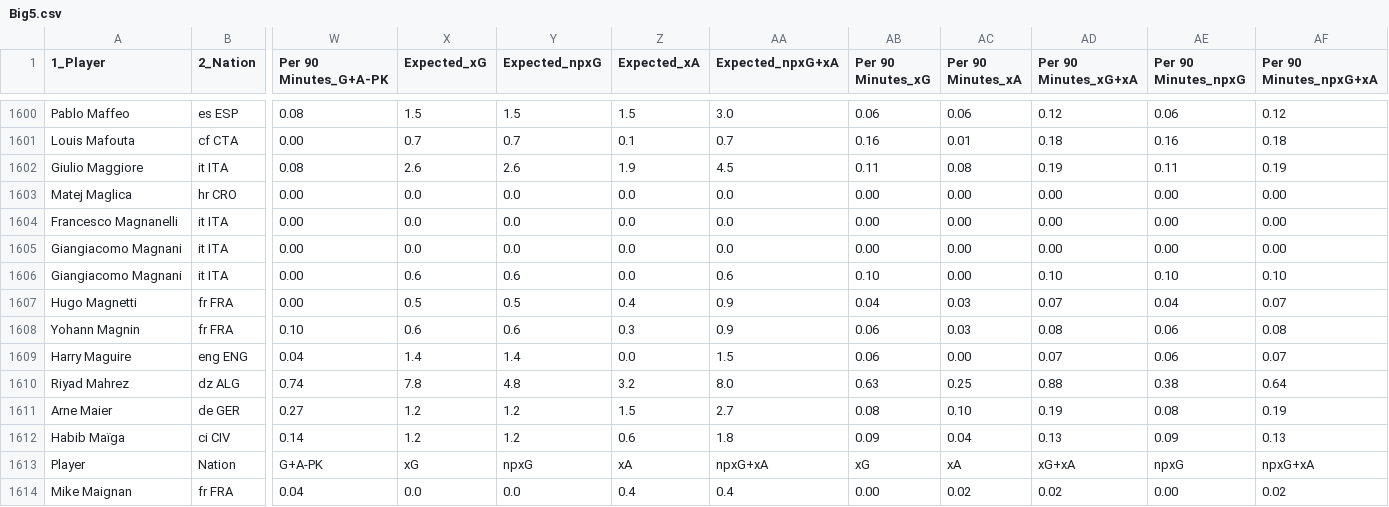
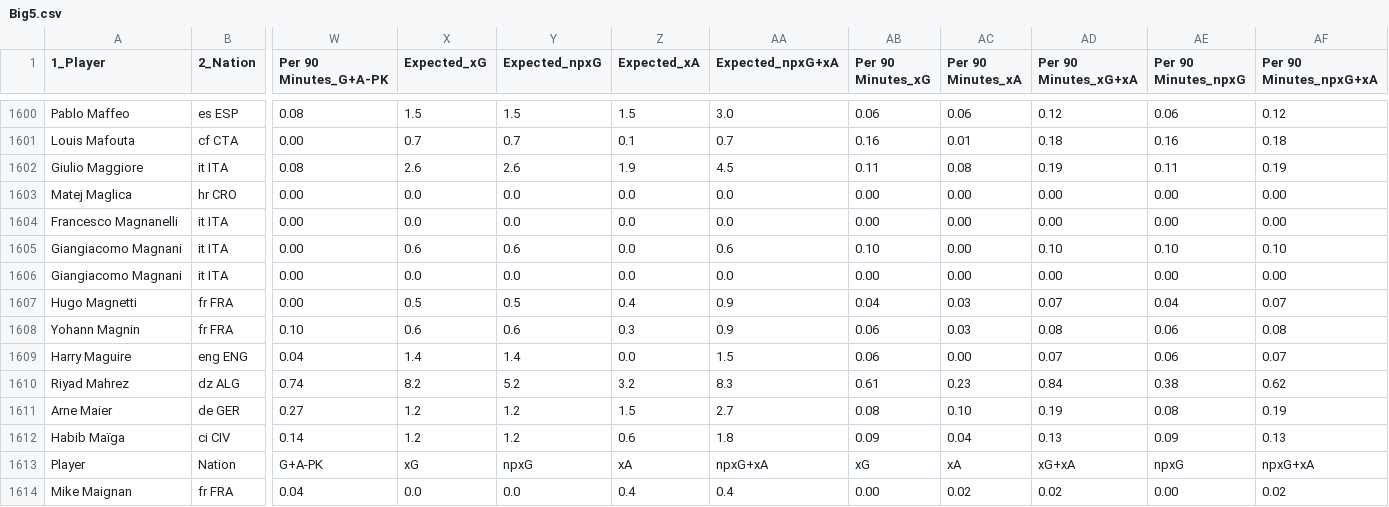
Before and after one commit to Stud1337/Projektarbeit_ADS_FS2022_Gruppe_20, a CSV file: Big5.csv, drawn as a sheet; only a part is shown, gaps mark what is left out; the diff covers the shown part only; the diff names each change by its address in the sheet, - before the commit and + after, or states it on an @@ line.

```diff
--- a/Big5.csv
+++ b/Big5.csv
@@ row 1605 moved to row 1606: Giangiacomo Magnani @@
-X1610 (Expected_xG): 7.8
+X1610 (Expected_xG): 8.2
-Y1610 (Expected_npxG): 4.8
+Y1610 (Expected_npxG): 5.2
-AA1610 (Expected_npxG+xA): 8.0
+AA1610 (Expected_npxG+xA): 8.3
-AB1610 (Per 90 Minutes_xG): 0.63
+AB1610 (Per 90 Minutes_xG): 0.61
-AC1610 (Per 90 Minutes_xA): 0.25
+AC1610 (Per 90 Minutes_xA): 0.23
-AD1610 (Per 90 Minutes_xG+xA): 0.88
+AD1610 (Per 90 Minutes_xG+xA): 0.84
-AF1610 (Per 90 Minutes_npxG+xA): 0.64
+AF1610 (Per 90 Minutes_npxG+xA): 0.62
```
Also changed, not shown: 71 moved rows and 110 edited cells elsewhere in this file, 4 other files.
